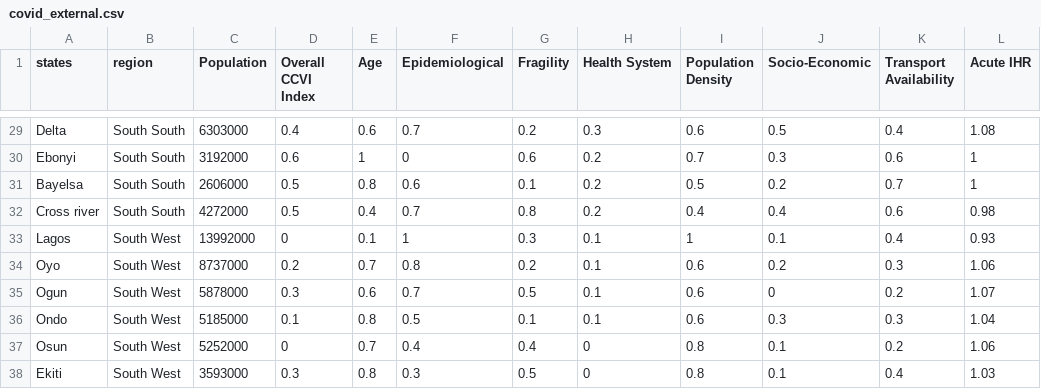
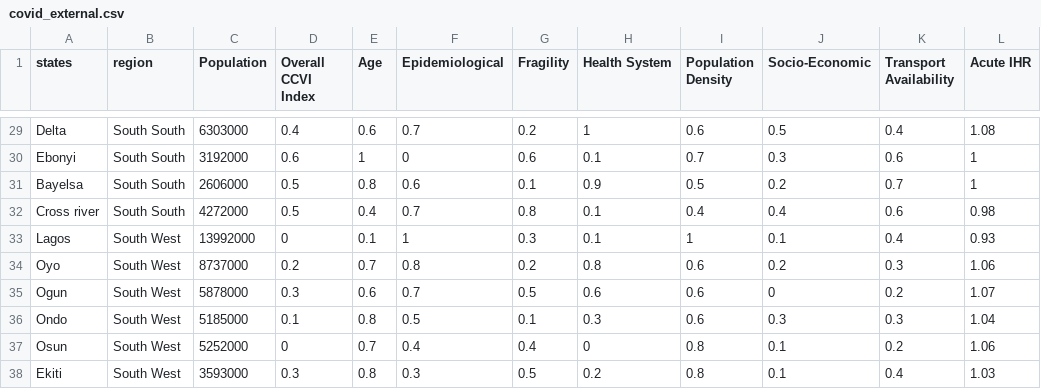
Before and after one commit to Manuelkila/Nigeria-COVID-19-Data-Analysis-Using-Python, a CSV file: covid_external.csv, drawn as a sheet; only a part is shown, gaps mark what is left out; the diff covers the shown part only; the diff names each change by its address in the sheet, - before the commit and + after, or states it on an @@ line.

```diff
--- a/covid_external.csv
+++ b/covid_external.csv
-H29 (Health System): 0.3
+H29 (Health System): 1
-H30 (Health System): 0.2
+H30 (Health System): 0.1
-H31 (Health System): 0.2
+H31 (Health System): 0.9
-H32 (Health System): 0.2
+H32 (Health System): 0.1
-H34 (Health System): 0.1
+H34 (Health System): 0.8
-H35 (Health System): 0.1
+H35 (Health System): 0.6
-H36 (Health System): 0.1
+H36 (Health System): 0.3
-H38 (Health System): 0
+H38 (Health System): 0.2
```
Also changed, not shown: 23 edited cells elsewhere in this file, 3 other files.
